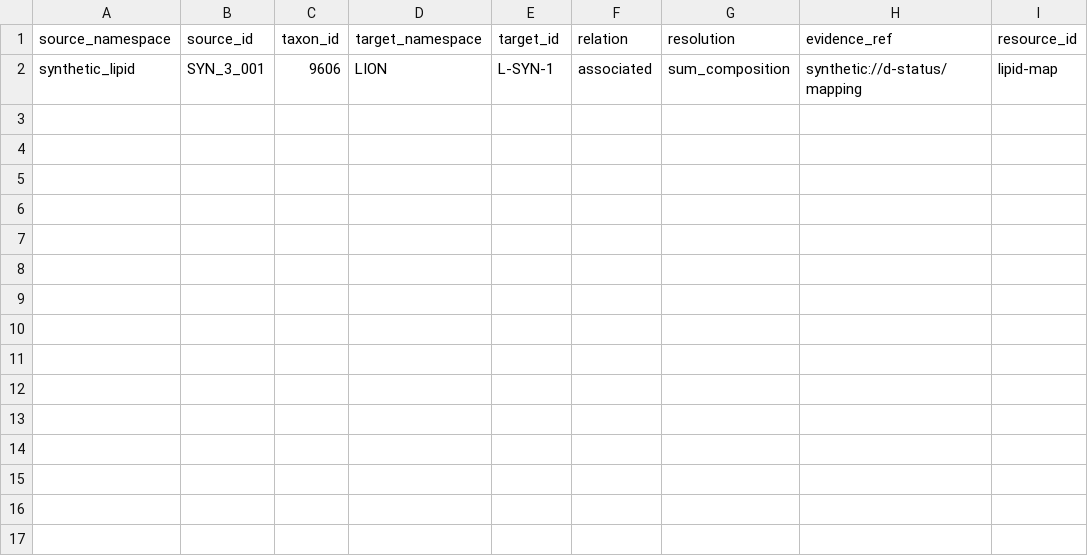
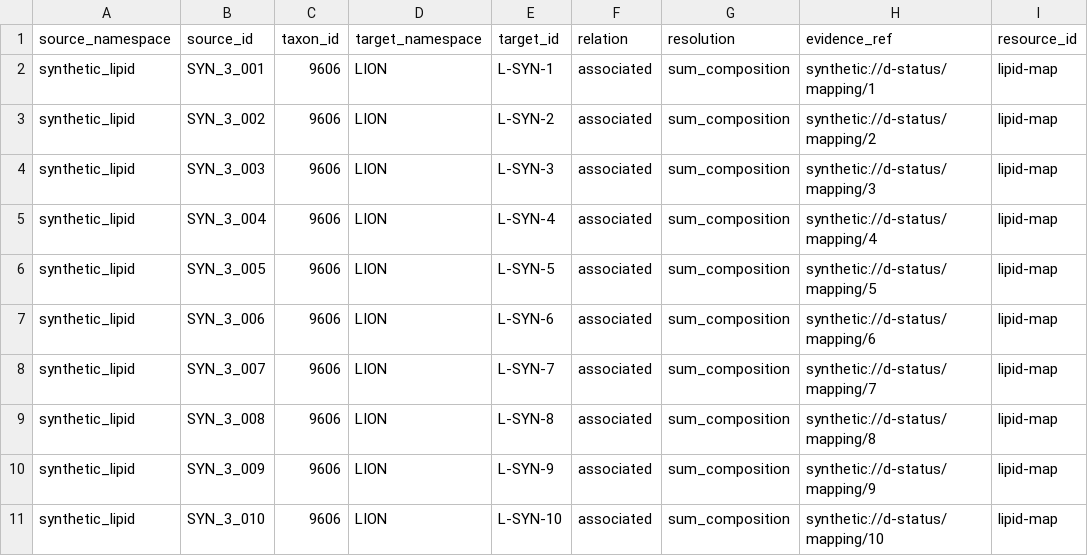
Before and after one commit to OASolliman590/pml-triomics_triomics-analysis-pipeline, a TSV file: inst/examples/data/d-status/lipid-map.tsv, drawn as a sheet.

Commit message:
Reject unsafe D resources and verify native status

```diff
--- a/inst/examples/data/d-status/lipid-map.tsv
+++ b/inst/examples/data/d-status/lipid-map.tsv
@@ -1,2 +1,11 @@
 source_namespace	source_id	taxon_id	target_namespace	target_id	relation	resolution	evidence_ref	resource_id
-synthetic_lipid	SYN_3_001	9606	LION	L-SYN-1	associated	sum_composition	synthetic://d-status/mapping	lipid-map
+synthetic_lipid	SYN_3_001	9606	LION	L-SYN-1	associated	sum_composition	synthetic://d-status/mapping/1	lipid-map
+synthetic_lipid	SYN_3_002	9606	LION	L-SYN-2	associated	sum_composition	synthetic://d-status/mapping/2	lipid-map
+synthetic_lipid	SYN_3_003	9606	LION	L-SYN-3	associated	sum_composition	synthetic://d-status/mapping/3	lipid-map
+synthetic_lipid	SYN_3_004	9606	LION	L-SYN-4	associated	sum_composition	synthetic://d-status/mapping/4	lipid-map
+synthetic_lipid	SYN_3_005	9606	LION	L-SYN-5	associated	sum_composition	synthetic://d-status/mapping/5	lipid-map
+synthetic_lipid	SYN_3_006	9606	LION	L-SYN-6	associated	sum_composition	synthetic://d-status/mapping/6	lipid-map
+synthetic_lipid	SYN_3_007	9606	LION	L-SYN-7	associated	sum_composition	synthetic://d-status/mapping/7	lipid-map
+synthetic_lipid	SYN_3_008	9606	LION	L-SYN-8	associated	sum_composition	synthetic://d-status/mapping/8	lipid-map
+synthetic_lipid	SYN_3_009	9606	LION	L-SYN-9	associated	sum_composition	synthetic://d-status/mapping/9	lipid-map
+synthetic_lipid	SYN_3_010	9606	LION	L-SYN-10	associated	sum_composition	synthetic://d-status/mapping/10	lipid-map
```
Also changed, not shown: inst/examples/data/d-status/gene-map.tsv, 7 other files.
